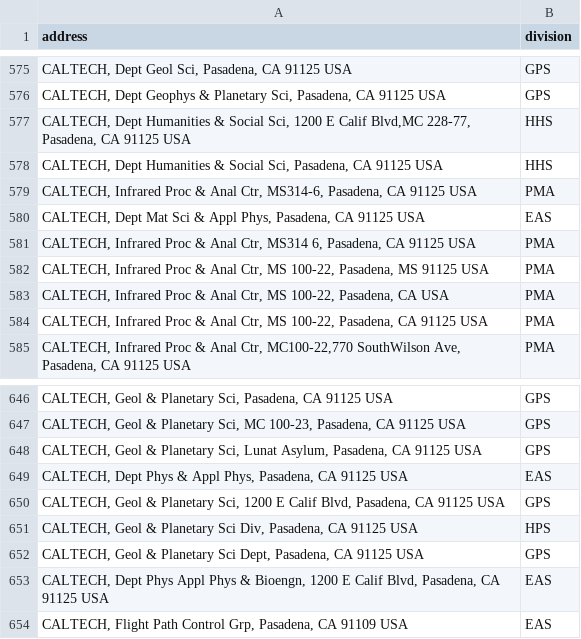
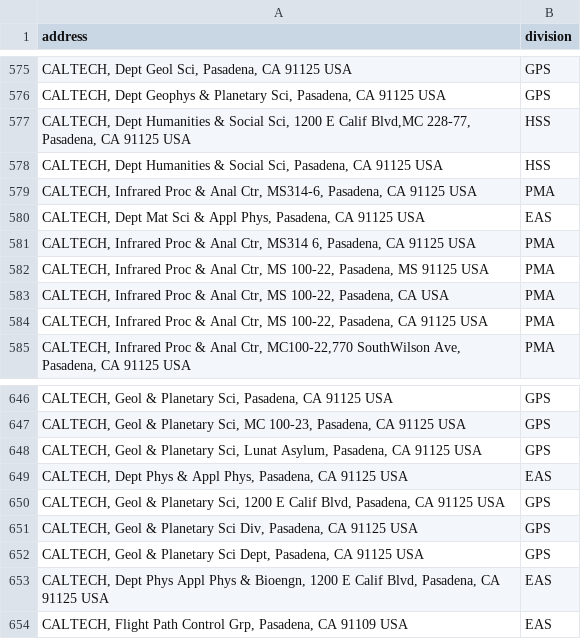
Before and after one commit to juliomarcopineda/jpl-academic-divisions, a CSV file: data/divisions/addresses_to_divs.csv, drawn as a sheet; only a part is shown, gaps mark what is left out.

Commit message:
fix divisions in csv file

```diff
--- a/data/divisions/addresses_to_divs.csv
+++ b/data/divisions/addresses_to_divs.csv
@@ -576,4 +576,4 @@ address,division
 "CALTECH, Dept Geophys & Planetary Sci, Pasadena, CA 91125 USA",GPS
-"CALTECH, Dept Humanities & Social Sci, 1200 E Calif Blvd,MC 228-77, Pasadena, CA 91125 USA",HHS
-"CALTECH, Dept Humanities & Social Sci, Pasadena, CA 91125 USA",HHS
+"CALTECH, Dept Humanities & Social Sci, 1200 E Calif Blvd,MC 228-77, Pasadena, CA 91125 USA",HSS
+"CALTECH, Dept Humanities & Social Sci, Pasadena, CA 91125 USA",HSS
 "CALTECH, Infrared Proc & Anal Ctr, MS314-6, Pasadena, CA 91125 USA",PMA
@@ -650,3 +650,3 @@ address,division
 "CALTECH, Geol & Planetary Sci, 1200 E Calif Blvd, Pasadena, CA 91125 USA",GPS
-"CALTECH, Geol & Planetary Sci Div, Pasadena, CA 91125 USA",HPS
+"CALTECH, Geol & Planetary Sci Div, Pasadena, CA 91125 USA",GPS
 "CALTECH, Geol & Planetary Sci Dept, Pasadena, CA 91125 USA",GPS
```
